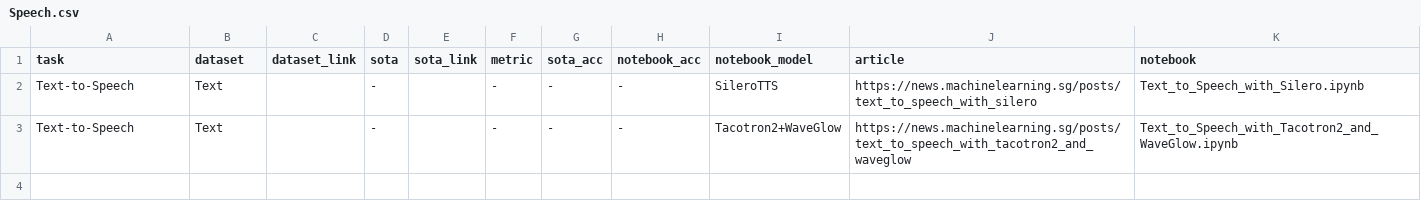
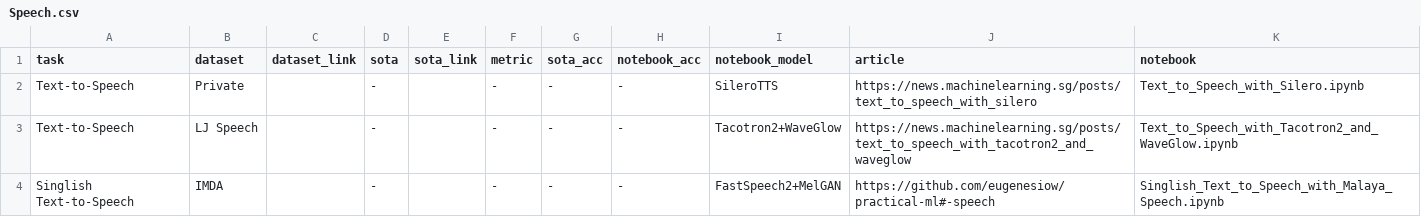
Before and after one commit to eugenesiow/practical-ml, a CSV file: data/sections/Speech.csv, drawn as a sheet.

Commit message:
Add singlish TTS notebook.

```diff
--- a/data/sections/Speech.csv
+++ b/data/sections/Speech.csv
@@ -1,3 +1,4 @@
 task,dataset,dataset_link,sota,sota_link,metric,sota_acc,notebook_acc,notebook_model,article,notebook
-Text-to-Speech,Text,,-,,-,-,-,SileroTTS,https://news.machinelearning.sg/posts/text_to_speech_with_silero,Text_to_Speech_with_Silero.ipynb
-Text-to-Speech,Text,,-,,-,-,-,Tacotron2+WaveGlow,https://news.machinelearning.sg/posts/text_to_speech_with_tacotron2_and_waveglow,Text_to_Speech_with_Tacotron2_and_WaveGlow.ipynb
+Text-to-Speech,Private,,-,,-,-,-,SileroTTS,https://news.machinelearning.sg/posts/text_to_speech_with_silero,Text_to_Speech_with_Silero.ipynb
+Text-to-Speech,LJ Speech,,-,,-,-,-,Tacotron2+WaveGlow,https://news.machinelearning.sg/posts/text_to_speech_with_tacotron2_and_waveglow,Text_to_Speech_with_Tacotron2_and_WaveGlow.ipynb
+Singlish Text-to-Speech,IMDA,,-,,-,-,-,FastSpeech2+MelGAN,https://github.com/eugenesiow/practical-ml#-speech,Singlish_Text_to_Speech_with_Malaya_Speech.ipynb
```
Also changed, not shown: 2 other files.
